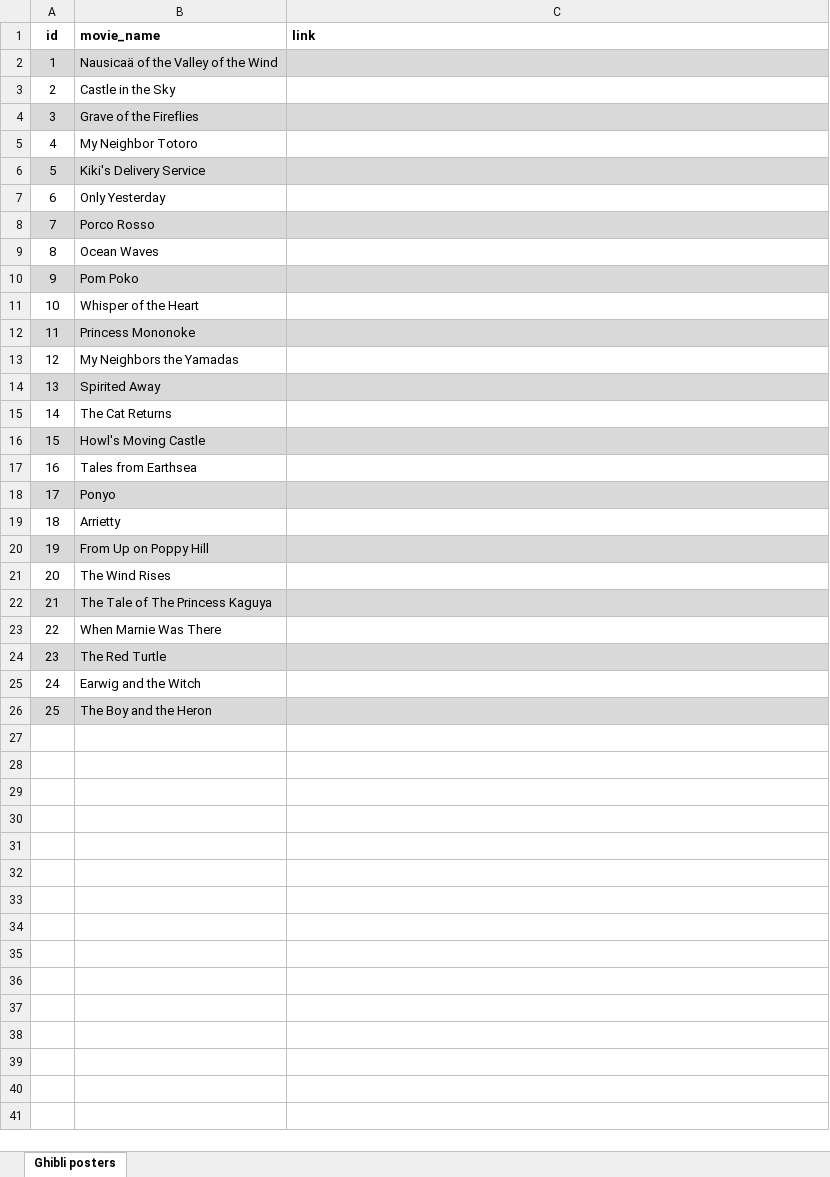
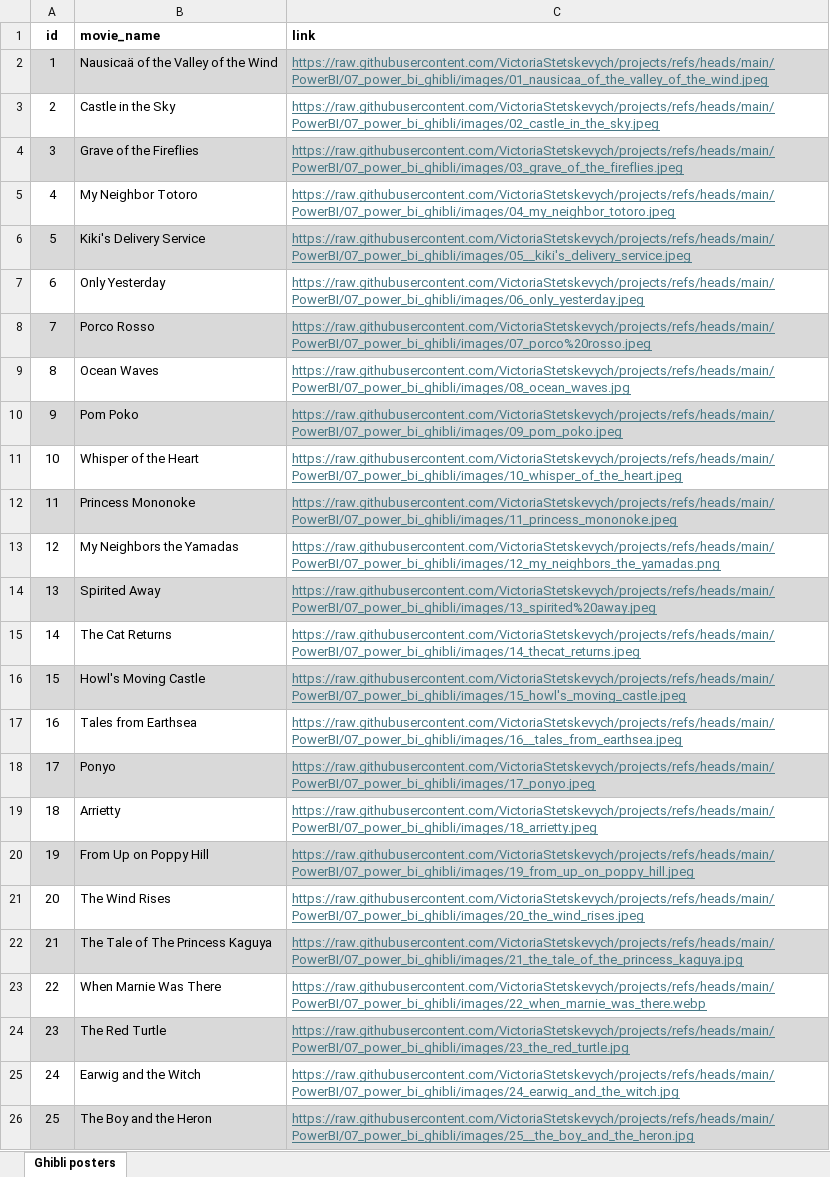
Before and after one commit to VictoriaStetskevych/projects, an Excel workbook: PowerBI/07_power_bi_ghibli/data/studio_ghibli_posters.xlsx, sheet Ghibli posters, drawn as a sheet; values as stored, in another font and other column widths than the file's, no borders; table styles not drawn; the diff names each change by its address in the sheet, - before the commit and + after, or states it on an @@ line.

```diff
--- a/PowerBI/07_power_bi_ghibli/data/studio_ghibli_posters.xlsx (sheet Ghibli posters)
+++ b/PowerBI/07_power_bi_ghibli/data/studio_ghibli_posters.xlsx (sheet Ghibli posters)
-C2 (link): (empty)
+C2 (link): https://raw.githubusercontent.com/VictoriaStetskevych/projects/refs/heads/main/PowerBI/07_power_bi_ghibli/images/01_nausicaa_of_the_valley_of_the_wind.jpeg
-C3 (link): (empty)
+C3 (link): https://raw.githubusercontent.com/VictoriaStetskevych/projects/refs/heads/main/PowerBI/07_power_bi_ghibli/images/02_castle_in_the_sky.jpeg
-C4 (link): (empty)
+C4 (link): https://raw.githubusercontent.com/VictoriaStetskevych/projects/refs/heads/main/PowerBI/07_power_bi_ghibli/images/03_grave_of_the_fireflies.jpeg
-C5 (link): (empty)
+C5 (link): https://raw.githubusercontent.com/VictoriaStetskevych/projects/refs/heads/main/PowerBI/07_power_bi_ghibli/images/04_my_neighbor_totoro.jpeg
-C6 (link): (empty)
+C6 (link): https://raw.githubusercontent.com/VictoriaStetskevych/projects/refs/heads/main/PowerBI/07_power_bi_ghibli/images/05__kiki's_delivery_service.jpeg
-C7 (link): (empty)
+C7 (link): https://raw.githubusercontent.com/VictoriaStetskevych/projects/refs/heads/main/PowerBI/07_power_bi_ghibli/images/06_only_yesterday.jpeg
-C8 (link): (empty)
+C8 (link): https://raw.githubusercontent.com/VictoriaStetskevych/projects/refs/heads/main/PowerBI/07_power_bi_ghibli/images/07_porco%20rosso.jpeg
-C9 (link): (empty)
+C9 (link): https://raw.githubusercontent.com/VictoriaStetskevych/projects/refs/heads/main/PowerBI/07_power_bi_ghibli/images/08_ocean_waves.jpg
-C10 (link): (empty)
+C10 (link): https://raw.githubusercontent.com/VictoriaStetskevych/projects/refs/heads/main/PowerBI/07_power_bi_ghibli/images/09_pom_poko.jpeg
-C11 (link): (empty)
+C11 (link): https://raw.githubusercontent.com/VictoriaStetskevych/projects/refs/heads/main/PowerBI/07_power_bi_ghibli/images/10_whisper_of_the_heart.jpeg
-C12 (link): (empty)
+C12 (link): https://raw.githubusercontent.com/VictoriaStetskevych/projects/refs/heads/main/PowerBI/07_power_bi_ghibli/images/11_princess_mononoke.jpeg
-C13 (link): (empty)
+C13 (link): https://raw.githubusercontent.com/VictoriaStetskevych/projects/refs/heads/main/PowerBI/07_power_bi_ghibli/images/12_my_neighbors_the_yamadas.png
-C14 (link): (empty)
+C14 (link): https://raw.githubusercontent.com/VictoriaStetskevych/projects/refs/heads/main/PowerBI/07_power_bi_ghibli/images/13_spirited%20away.jpeg
-C15 (link): (empty)
+C15 (link): https://raw.githubusercontent.com/VictoriaStetskevych/projects/refs/heads/main/PowerBI/07_power_bi_ghibli/images/14_thecat_returns.jpeg
-C16 (link): (empty)
+C16 (link): https://raw.githubusercontent.com/VictoriaStetskevych/projects/refs/heads/main/PowerBI/07_power_bi_ghibli/images/15_howl's_moving_castle.jpeg
-C17 (link): (empty)
+C17 (link): https://raw.githubusercontent.com/VictoriaStetskevych/projects/refs/heads/main/PowerBI/07_power_bi_ghibli/images/16__tales_from_earthsea.jpeg
-C18 (link): (empty)
+C18 (link): https://raw.githubusercontent.com/VictoriaStetskevych/projects/refs/heads/main/PowerBI/07_power_bi_ghibli/images/17_ponyo.jpeg
-C19 (link): (empty)
+C19 (link): https://raw.githubusercontent.com/VictoriaStetskevych/projects/refs/heads/main/PowerBI/07_power_bi_ghibli/images/18_arrietty.jpeg
-C20 (link): (empty)
+C20 (link): https://raw.githubusercontent.com/VictoriaStetskevych/projects/refs/heads/main/PowerBI/07_power_bi_ghibli/images/19_from_up_on_poppy_hill.jpeg
-C21 (link): (empty)
+C21 (link): https://raw.githubusercontent.com/VictoriaStetskevych/projects/refs/heads/main/PowerBI/07_power_bi_ghibli/images/20_the_wind_rises.jpeg
-C22 (link): (empty)
+C22 (link): https://raw.githubusercontent.com/VictoriaStetskevych/projects/refs/heads/main/PowerBI/07_power_bi_ghibli/images/21_the_tale_of_the_princess_kaguya.jpg
-C23 (link): (empty)
+C23 (link): https://raw.githubusercontent.com/VictoriaStetskevych/projects/refs/heads/main/PowerBI/07_power_bi_ghibli/images/22_when_marnie_was_there.webp
-C24 (link): (empty)
+C24 (link): https://raw.githubusercontent.com/VictoriaStetskevych/projects/refs/heads/main/PowerBI/07_power_bi_ghibli/images/23_the_red_turtle.jpg
-C25 (link): (empty)
+C25 (link): https://raw.githubusercontent.com/VictoriaStetskevych/projects/refs/heads/main/PowerBI/07_power_bi_ghibli/images/24_earwig_and_the_witch.jpg
-C26 (link): (empty)
+C26 (link): https://raw.githubusercontent.com/VictoriaStetskevych/projects/refs/heads/main/PowerBI/07_power_bi_ghibli/images/25__the_boy_and_the_heron.jpg
```
Also changed, not shown: PowerBI/07_power_bi_ghibli/data/studio_ghibli_02_2025.xlsx, 5 other files.
